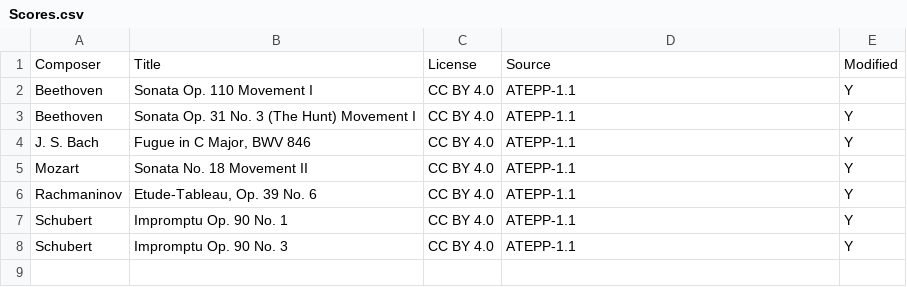
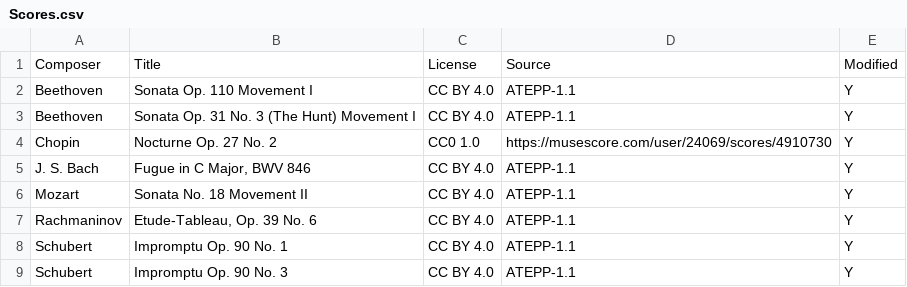
Before and after one commit to yucongj/piano-precision-data, a CSV file: Scores.csv, drawn as a sheet; the diff names each change by its address in the sheet, - before the commit and + after, or states it on an @@ line.

```diff
--- a/Scores.csv
+++ b/Scores.csv
+row 4: Chopin | Nocturne Op. 27 No. 2 | CC0 1.0 | https://musescore.com/user/24069/scores/4910730 | Y
```
Also changed, not shown: Recordings.csv, 11 other files.
